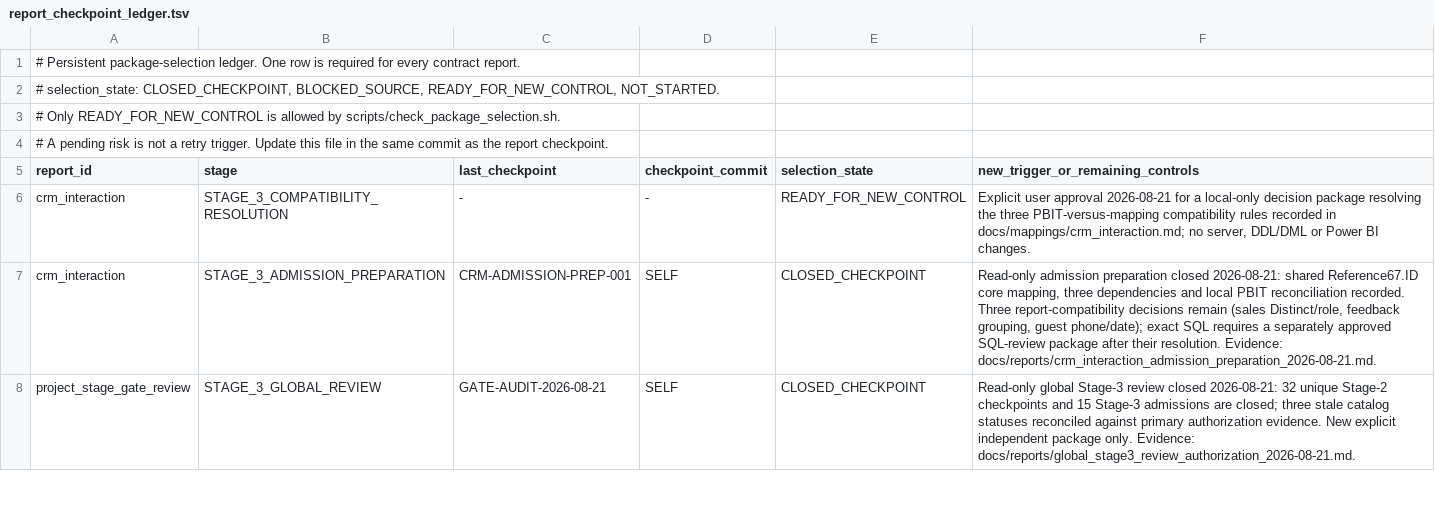
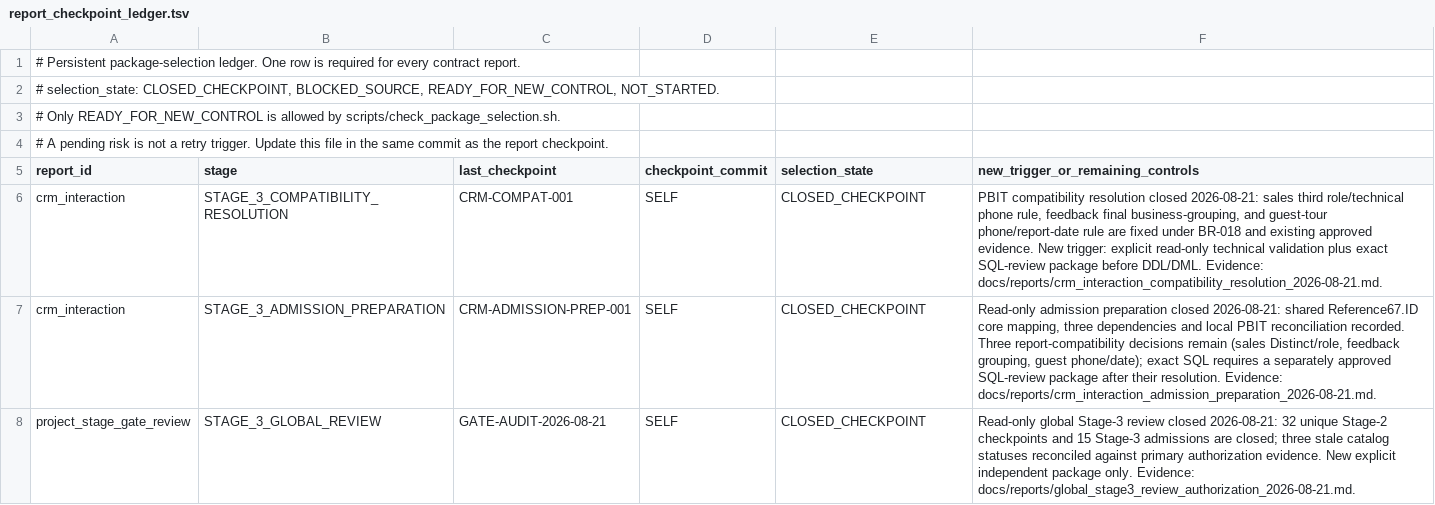
Before and after one commit to ilvkalinin/1c_to_powerBi, a TSV file: .agents/report_checkpoint_ledger.tsv, drawn as a sheet; only a part is shown; removed rows and columns are numbered as before the commit, all else as after; the diff names each change by its address in the sheet, - before the commit and + after, or states it on an @@ line.

Commit message:
docs: resolve crm report compatibility

```diff
--- a/.agents/report_checkpoint_ledger.tsv
+++ b/.agents/report_checkpoint_ledger.tsv
-row 6: crm_interaction | STAGE_3_COMPATIBILITY_RESOLUTION | - | - | READY_FOR_NEW_CONTROL | Explicit user approval 2026-08-21 for a local-only decision package resolving the three PBIT-versus-mapping compatibility rules recorded in docs/mappings/crm_interaction.md; no server, DDL/DML or Power BI changes.
+row 6: crm_interaction | STAGE_3_COMPATIBILITY_RESOLUTION | CRM-COMPAT-001 | SELF | CLOSED_CHECKPOINT | PBIT compatibility resolution closed 2026-08-21: sales third role/technical phone rule, feedback final business-grouping, and guest-tour phone/report-date rule are fixed under BR-018 and existing approved evidence. New trigger: explicit read-only technical validation plus exact SQL-review package before DDL/DML. Evidence: docs/reports/crm_interaction_compatibility_resolution_2026-08-21.md.
```
Also changed, not shown: .agents/active_package.tsv, .agents/project_stage_gate.tsv, 12 other files.
